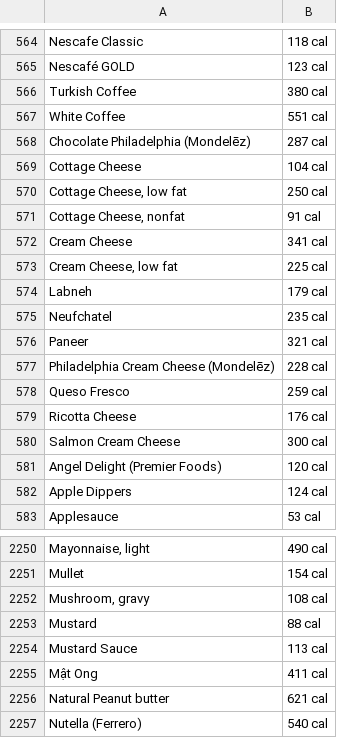
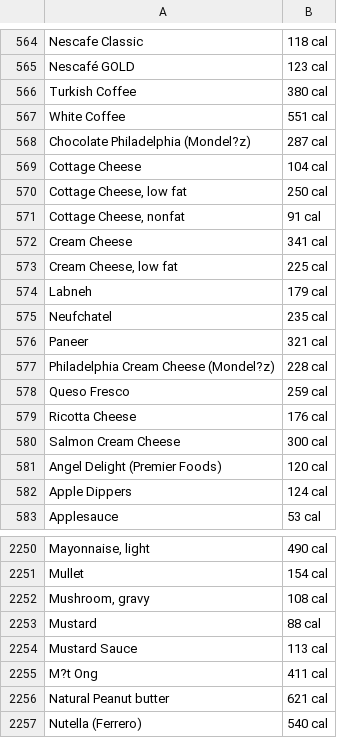
Before and after one commit to michaelrupp2002/GroupProjectCSCI4830, a CSV file: caloriesData.csv, drawn as a sheet; only a part is shown, gaps mark what is left out; the diff names each change by its address in the sheet, - before the commit and + after, or states it on an @@ line.

Commit message:
Add files via upload
Fixed Version of CaloriesData

```diff
--- a/caloriesData.csv
+++ b/caloriesData.csv
-A568: Chocolate Philadelphia (Mondelēz)
+A568: Chocolate Philadelphia (Mondel?z)
-A577: Philadelphia Cream Cheese (Mondelēz)
+A577: Philadelphia Cream Cheese (Mondel?z)
-A2255: Mật Ong
+A2255: M?t Ong
```
